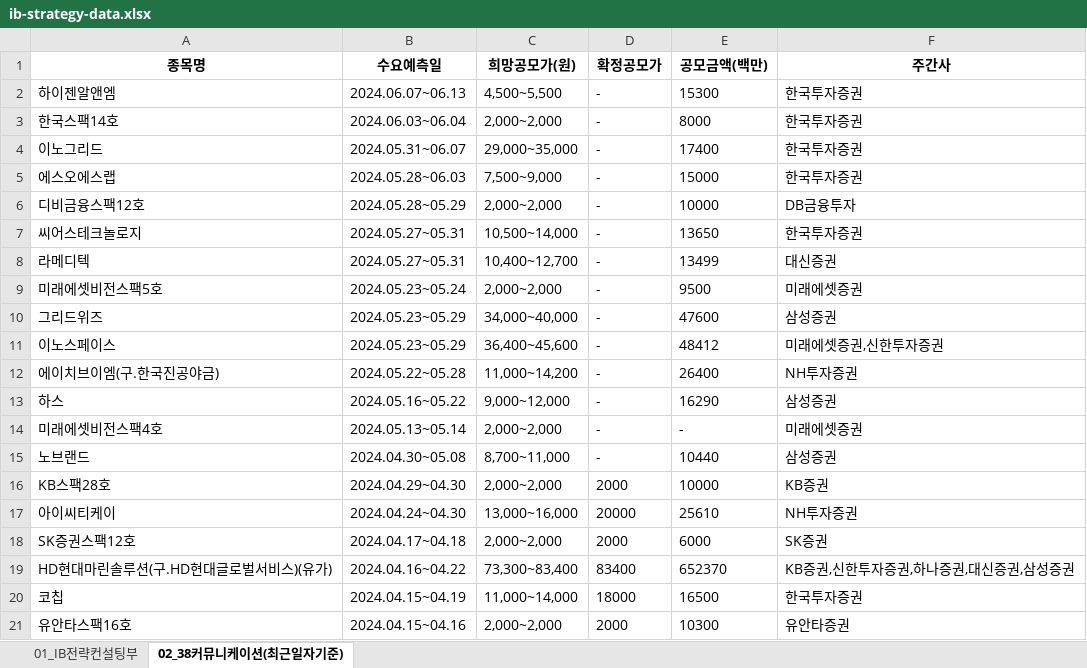
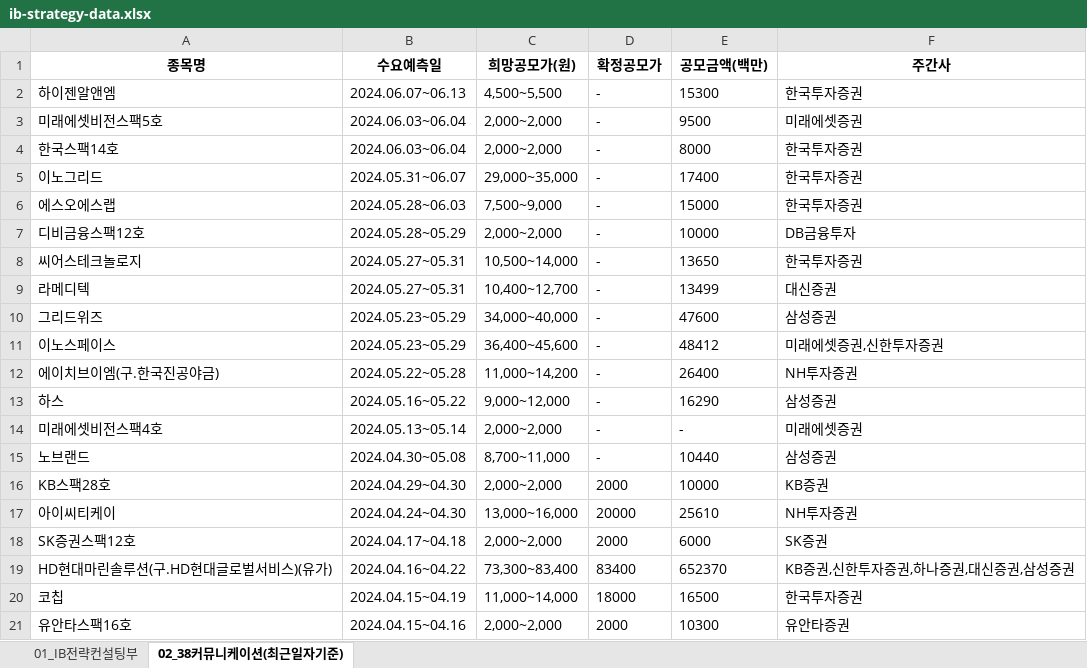
Before and after one commit to Kis-ds/IPO, an Excel workbook: datasets/ib-strategy-data.xlsx, sheet 02_38커뮤니케이션(최근일자기준), drawn as a sheet; values as stored, in another font and other column widths than the file's, no borders; removed rows and columns are numbered as before the commit, all else as after; the diff names each change by its address in the sheet, - before the commit and + after, or states it on an @@ line.

Commit message:
RPA datasets push 2024-05-10

```diff
--- a/datasets/ib-strategy-data.xlsx (sheet 02_38커뮤니케이션(최근일자기준))
+++ b/datasets/ib-strategy-data.xlsx (sheet 02_38커뮤니케이션(최근일자기준))
+row 3: 미래에셋비전스팩5호 | 2024.06.03~06.04 | 2,000~2,000 | - | 9500 | 미래에셋증권
-row 9: 미래에셋비전스팩5호 | 2024.05.23~05.24 | 2,000~2,000 | - | 9500 | 미래에셋증권
```
Also changed, not shown: datasets/corporate-finance-data.xlsx, datasets/form1.xlsx, 4 other files.
